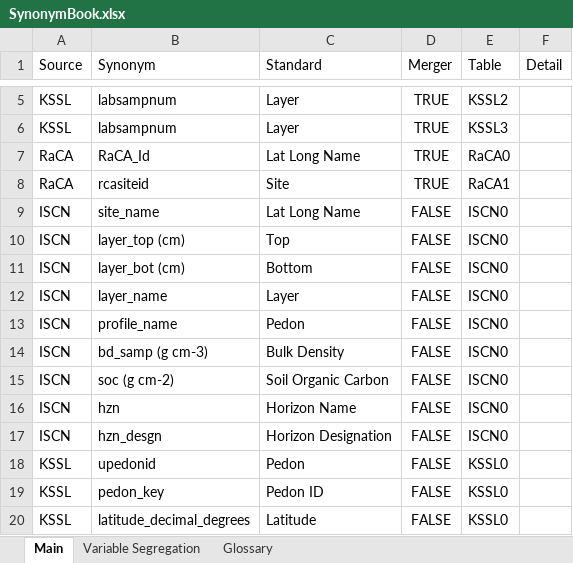
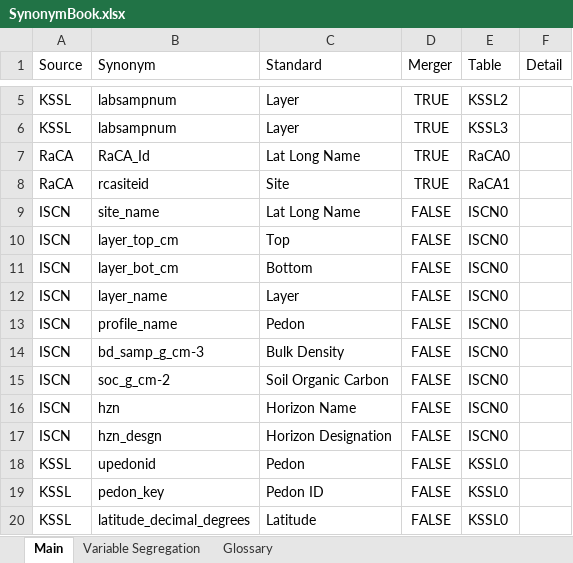
Before and after one commit to SeanGuSt/eeCarbonVisualization3, an Excel workbook: base/SynonymBook.xlsx, sheet Main, drawn as a sheet; only a part is shown, gaps mark what is left out; values as stored, in another font and other column widths than the file's, no borders; table styles not drawn; the diff covers the shown part only; the diff names each change by its address in the sheet, - before the commit and + after, or states it on an @@ line.

```diff
--- a/base/SynonymBook.xlsx (sheet Main)
+++ b/base/SynonymBook.xlsx (sheet Main)
-B10 (Synonym): layer_top (cm)
+B10 (Synonym): layer_top_cm
-B11 (Synonym): layer_bot (cm)
+B11 (Synonym): layer_bot_cm
-B14 (Synonym): bd_samp (g cm-3)
+B14 (Synonym): bd_samp_g_cm-3
-B15 (Synonym): soc (g cm-2)
+B15 (Synonym): soc_g_cm-2
```
Also changed, not shown: 19 added rows and 3 edited cells elsewhere in this sheet, sheet Variable Segregation, 14 other files.
